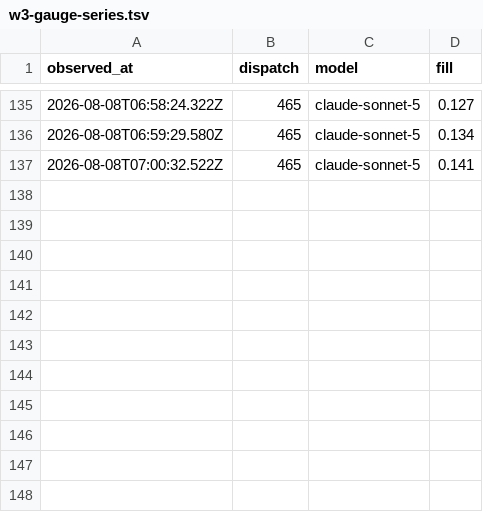
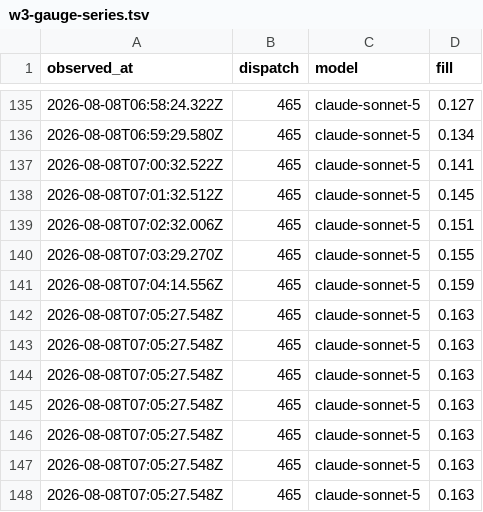
Before and after one commit to fredcai6/constellation-skills, a TSV file: .agent-work/epic-418-redux/evidence/w3-gauge-series.tsv, drawn as a sheet; only a part is shown, gaps mark what is left out; the diff names each change by its address in the sheet, - before the commit and + after, or states it on an @@ line.

```diff
--- a/.agent-work/epic-418-redux/evidence/w3-gauge-series.tsv
+++ b/.agent-work/epic-418-redux/evidence/w3-gauge-series.tsv
+row 138: 2026-08-08T07:01:32.512Z | 465 | claude-sonnet-5 | 0.145
+row 139: 2026-08-08T07:02:32.006Z | 465 | claude-sonnet-5 | 0.151
+row 140: 2026-08-08T07:03:29.270Z | 465 | claude-sonnet-5 | 0.155
+row 141: 2026-08-08T07:04:14.556Z | 465 | claude-sonnet-5 | 0.159
+row 142: 2026-08-08T07:05:27.548Z | 465 | claude-sonnet-5 | 0.163
+row 143: 2026-08-08T07:05:27.548Z | 465 | claude-sonnet-5 | 0.163
+row 144: 2026-08-08T07:05:27.548Z | 465 | claude-sonnet-5 | 0.163
+row 145: 2026-08-08T07:05:27.548Z | 465 | claude-sonnet-5 | 0.163
+row 146: 2026-08-08T07:05:27.548Z | 465 | claude-sonnet-5 | 0.163
+row 147: 2026-08-08T07:05:27.548Z | 465 | claude-sonnet-5 | 0.163
+row 148: 2026-08-08T07:05:27.548Z | 465 | claude-sonnet-5 | 0.163
```
Also changed, not shown: 1 other file.
